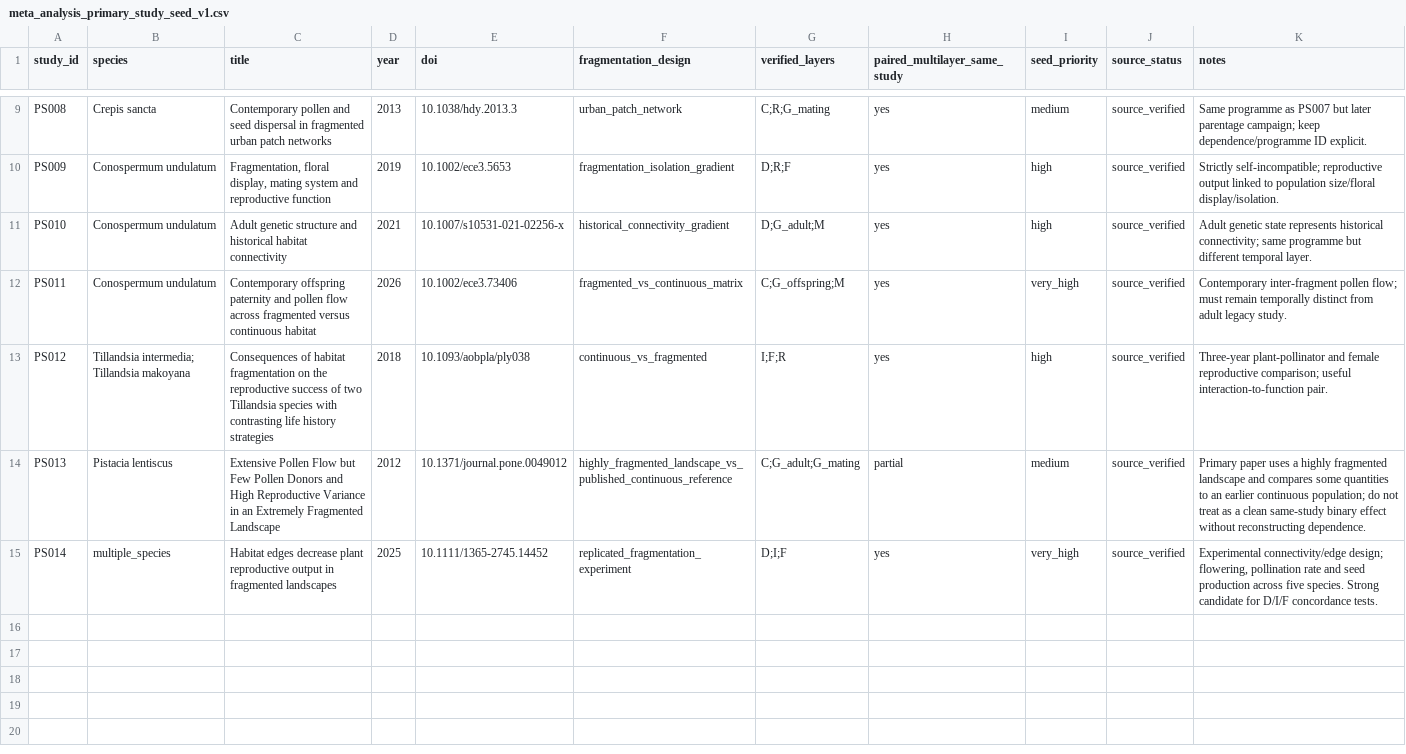
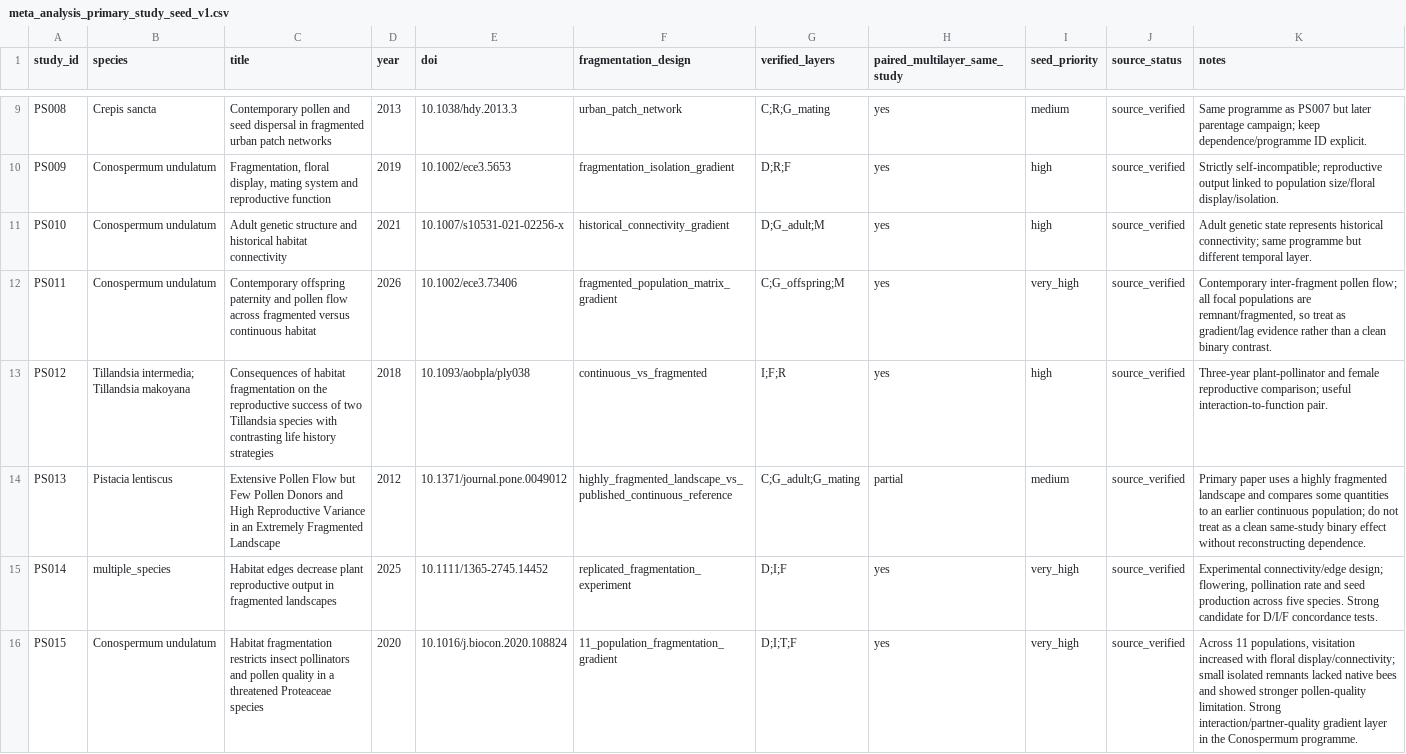
Before and after one commit to zuizui0223/egwee, a CSV file: manuscript/meta_analysis_primary_study_seed_v1.csv, drawn as a sheet; only a part is shown, gaps mark what is left out.

Commit message:
Add Conospermum pollinator-quality study to verified seed corpus

```diff
--- a/manuscript/meta_analysis_primary_study_seed_v1.csv
+++ b/manuscript/meta_analysis_primary_study_seed_v1.csv
@@ -11,3 +11,3 @@ PS009,Conospermum undulatum,"Fragmentation, floral display, mating system and re
 PS010,Conospermum undulatum,"Adult genetic structure and historical habitat connectivity",2021,10.1007/s10531-021-02256-x,historical_connectivity_gradient,"D;G_adult;M",yes,high,source_verified,"Adult genetic state represents historical connectivity; same programme but different temporal layer."
-PS011,Conospermum undulatum,"Contemporary offspring paternity and pollen flow across fragmented versus continuous habitat",2026,10.1002/ece3.73406,fragmented_vs_continuous_matrix,"C;G_offspring;M",yes,very_high,source_verified,"Contemporary inter-fragment pollen flow; must remain temporally distinct from adult legacy study."
+PS011,Conospermum undulatum,"Contemporary offspring paternity and pollen flow across fragmented versus continuous habitat",2026,10.1002/ece3.73406,fragmented_population_matrix_gradient,"C;G_offspring;M",yes,very_high,source_verified,"Contemporary inter-fragment pollen flow; all focal populations are remnant/fragmented, so treat as gradient/lag evidence rather than a clean binary contrast."
 PS012,Tillandsia intermedia; Tillandsia makoyana,"Consequences of habitat fragmentation on the reproductive success of two Tillandsia species with contrasting life history strategies",2018,10.1093/aobpla/ply038,continuous_vs_fragmented,"I;F;R",yes,high,source_verified,"Three-year plant-pollinator and female reproductive comparison; useful interaction-to-function pair."
@@ -15 +15,2 @@ PS013,Pistacia lentiscus,"Extensive Pollen Flow but Few Pollen Donors and High R
 PS014,multiple_species,"Habitat edges decrease plant reproductive output in fragmented landscapes",2025,10.1111/1365-2745.14452,replicated_fragmentation_experiment,"D;I;F",yes,very_high,source_verified,"Experimental connectivity/edge design; flowering, pollination rate and seed production across five species. Strong candidate for D/I/F concordance tests."
+PS015,Conospermum undulatum,"Habitat fragmentation restricts insect pollinators and pollen quality in a threatened Proteaceae species",2020,10.1016/j.biocon.2020.108824,11_population_fragmentation_gradient,"D;I;T;F",yes,very_high,source_verified,"Across 11 populations, visitation increased with floral display/connectivity; small isolated remnants lacked native bees and showed stronger pollen-quality limitation. Strong interaction/partner-quality gradient layer in the Conospermum programme."
```
